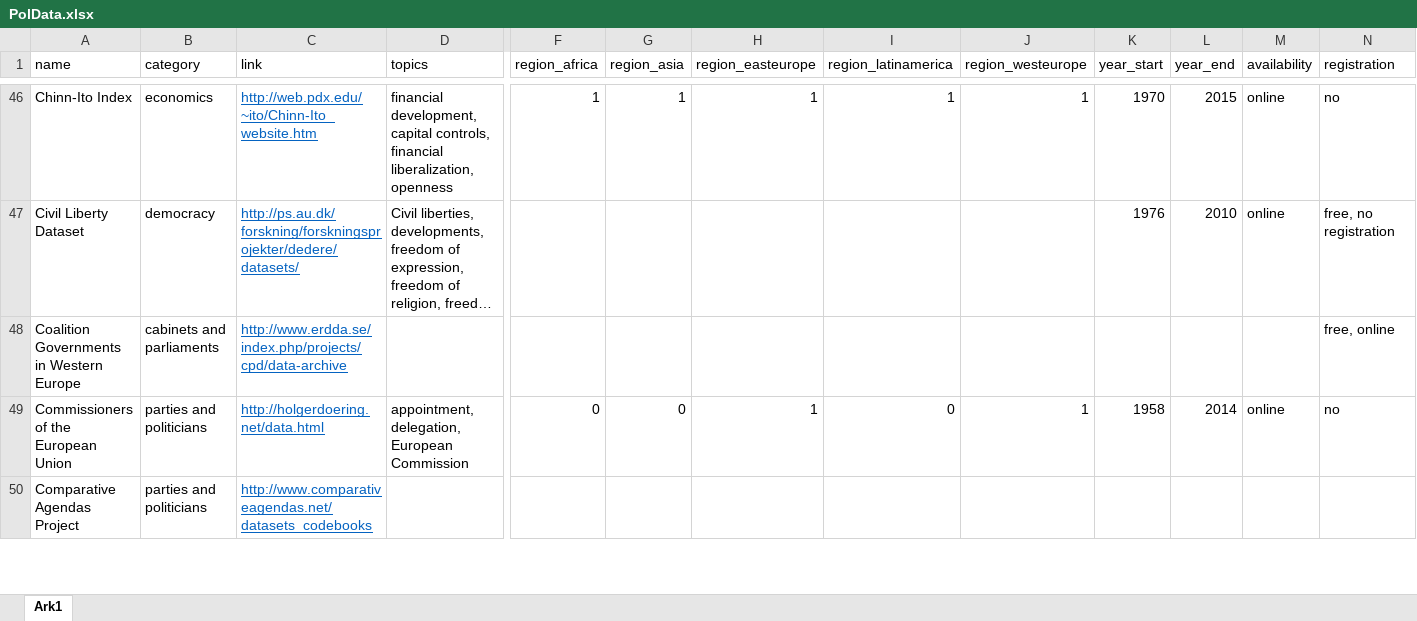
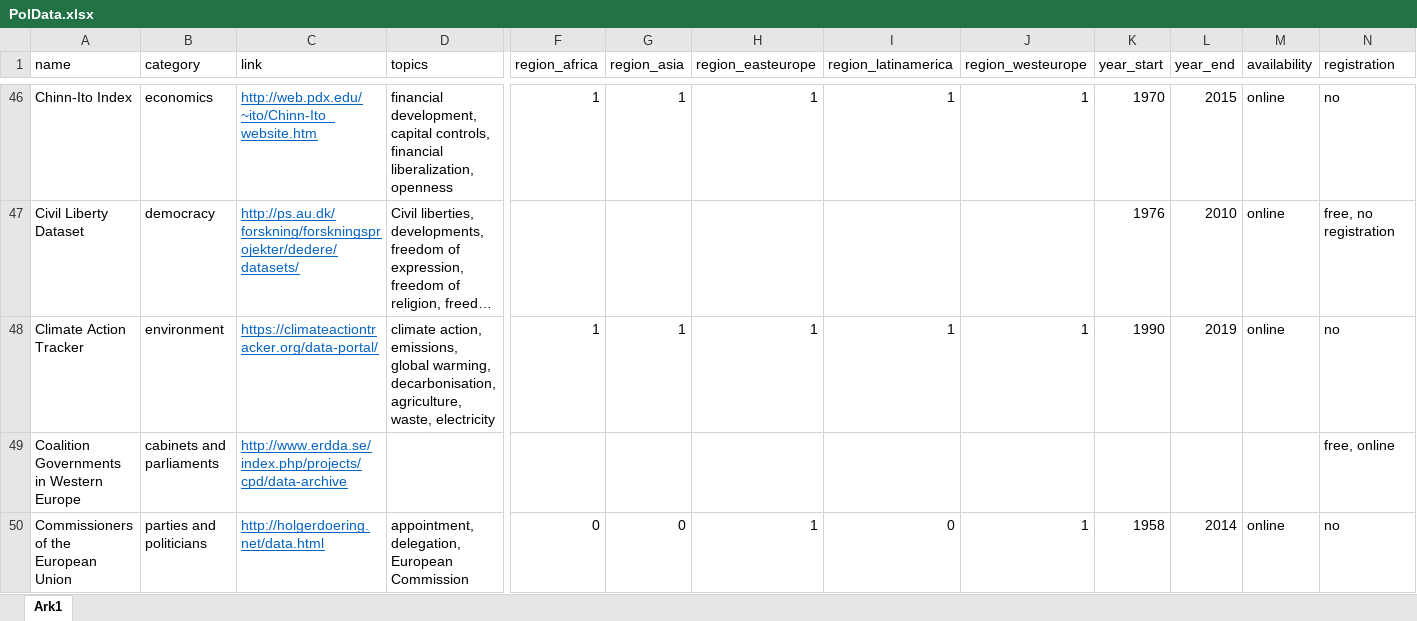
Before and after one commit to erikgahner/PolData, an Excel workbook: PolData.xlsx, sheet Ark1, drawn as a sheet; only a part is shown, gaps mark what is left out; the shorter side is filled out with more unchanged rows; long unchanged cells end in …; values as stored, in another font and other column widths than the file's, no borders; rows hold the shown columns only; the diff covers the shown part only; the diff names each change by its address in the sheet, - before the commit and + after, or states it on an @@ line.

Commit message:
add 'Climate Action Tracker', 'International Environmental Agreements Database' and 'World Database on Protected Areas'

```diff
--- a/PolData.xlsx (sheet Ark1)
+++ b/PolData.xlsx (sheet Ark1)
+row 48: Climate Action Tracker | environment | https://climateactiontracker.org/data-portal/ | climate action, emissions, global warming, decarbonisation, agriculture, waste, electricity | 1 | 1 | 1 | 1 | 1 | 1990 | 2019 | online | no
```
Also changed, not shown: 2 added rows elsewhere in this sheet, 4 other files.
